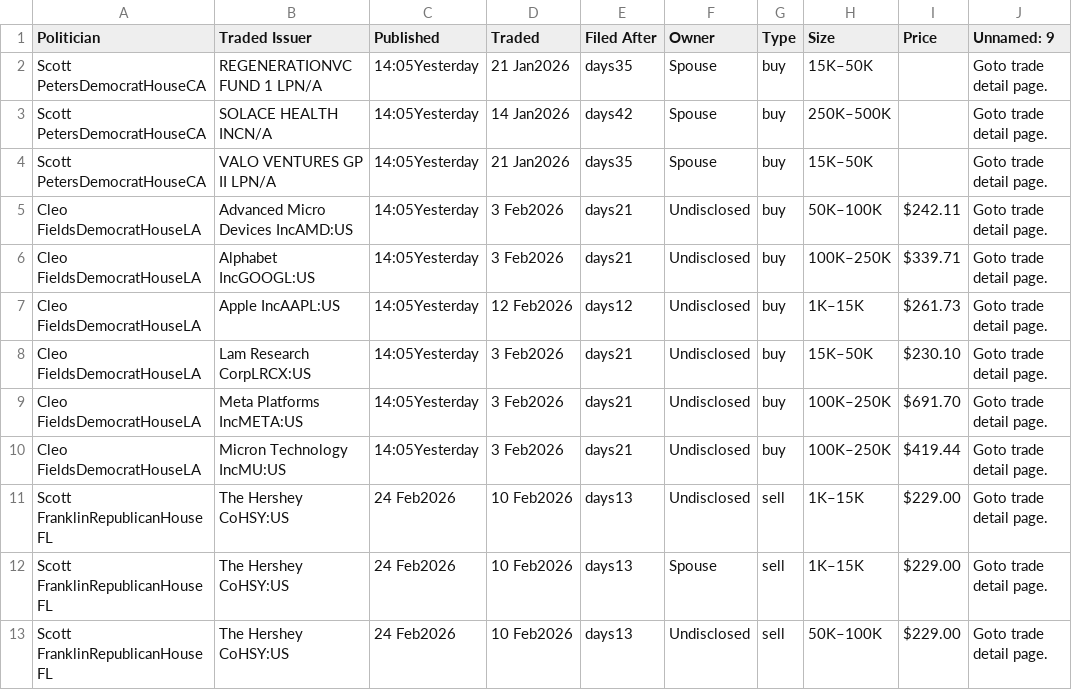
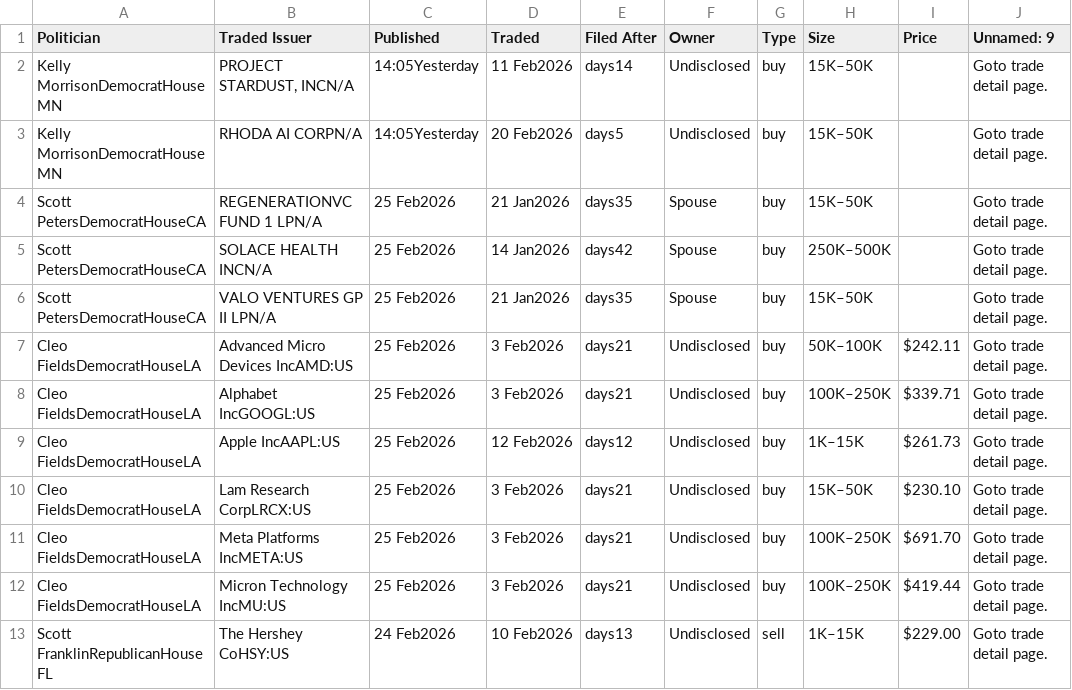
Before and after one commit to ParijatDutta/alpha-engine, a CSV file: daily_trades.csv, drawn as a sheet.

```diff
--- a/daily_trades.csv
+++ b/daily_trades.csv
@@ -1,13 +1,13 @@
 Politician,Traded Issuer,Published,Traded,Filed After,Owner,Type,Size,Price,Unnamed: 9
-Scott PetersDemocratHouseCA,REGENERATIONVC FUND 1 LPN/A,14:05Yesterday,21 Jan2026,days35,Spouse,buy,15K–50K,,Goto trade detail page.
-Scott PetersDemocratHouseCA,SOLACE HEALTH INCN/A,14:05Yesterday,14 Jan2026,days42,Spouse,buy,250K–500K,,Goto trade detail page.
-Scott PetersDemocratHouseCA,VALO VENTURES GP II LPN/A,14:05Yesterday,21 Jan2026,days35,Spouse,buy,15K–50K,,Goto trade detail page.
-Cleo FieldsDemocratHouseLA,Advanced Micro Devices IncAMD:US,14:05Yesterday,3 Feb2026,days21,Undisclosed,buy,50K–100K,$242.11,Goto trade detail page.
-Cleo FieldsDemocratHouseLA,Alphabet IncGOOGL:US,14:05Yesterday,3 Feb2026,days21,Undisclosed,buy,100K–250K,$339.71,Goto trade detail page.
-Cleo FieldsDemocratHouseLA,Apple IncAAPL:US,14:05Yesterday,12 Feb2026,days12,Undisclosed,buy,1K–15K,$261.73,Goto trade detail page.
-Cleo FieldsDemocratHouseLA,Lam Research CorpLRCX:US,14:05Yesterday,3 Feb2026,days21,Undisclosed,buy,15K–50K,$230.10,Goto trade detail page.
-Cleo FieldsDemocratHouseLA,Meta Platforms IncMETA:US,14:05Yesterday,3 Feb2026,days21,Undisclosed,buy,100K–250K,$691.70,Goto trade detail page.
-Cleo FieldsDemocratHouseLA,Micron Technology IncMU:US,14:05Yesterday,3 Feb2026,days21,Undisclosed,buy,100K–250K,$419.44,Goto trade detail page.
+Kelly MorrisonDemocratHouseMN,"PROJECT STARDUST, INCN/A",14:05Yesterday,11 Feb2026,days14,Undisclosed,buy,15K–50K,,Goto trade detail page.
+Kelly MorrisonDemocratHouseMN,RHODA AI CORPN/A,14:05Yesterday,20 Feb2026,days5,Undisclosed,buy,15K–50K,,Goto trade detail page.
+Scott PetersDemocratHouseCA,REGENERATIONVC FUND 1 LPN/A,25 Feb2026,21 Jan2026,days35,Spouse,buy,15K–50K,,Goto trade detail page.
+Scott PetersDemocratHouseCA,SOLACE HEALTH INCN/A,25 Feb2026,14 Jan2026,days42,Spouse,buy,250K–500K,,Goto trade detail page.
+Scott PetersDemocratHouseCA,VALO VENTURES GP II LPN/A,25 Feb2026,21 Jan2026,days35,Spouse,buy,15K–50K,,Goto trade detail page.
+Cleo FieldsDemocratHouseLA,Advanced Micro Devices IncAMD:US,25 Feb2026,3 Feb2026,days21,Undisclosed,buy,50K–100K,$242.11,Goto trade detail page.
+Cleo FieldsDemocratHouseLA,Alphabet IncGOOGL:US,25 Feb2026,3 Feb2026,days21,Undisclosed,buy,100K–250K,$339.71,Goto trade detail page.
+Cleo FieldsDemocratHouseLA,Apple IncAAPL:US,25 Feb2026,12 Feb2026,days12,Undisclosed,buy,1K–15K,$261.73,Goto trade detail page.
+Cleo FieldsDemocratHouseLA,Lam Research CorpLRCX:US,25 Feb2026,3 Feb2026,days21,Undisclosed,buy,15K–50K,$230.10,Goto trade detail page.
+Cleo FieldsDemocratHouseLA,Meta Platforms IncMETA:US,25 Feb2026,3 Feb2026,days21,Undisclosed,buy,100K–250K,$691.70,Goto trade detail page.
+Cleo FieldsDemocratHouseLA,Micron Technology IncMU:US,25 Feb2026,3 Feb2026,days21,Undisclosed,buy,100K–250K,$419.44,Goto trade detail page.
 Scott FranklinRepublicanHouseFL,The Hershey CoHSY:US,24 Feb2026,10 Feb2026,days13,Undisclosed,sell,1K–15K,$229.00,Goto trade detail page.
-Scott FranklinRepublicanHouseFL,The Hershey CoHSY:US,24 Feb2026,10 Feb2026,days13,Spouse,sell,1K–15K,$229.00,Goto trade detail page.
-Scott FranklinRepublicanHouseFL,The Hershey CoHSY:US,24 Feb2026,10 Feb2026,days13,Undisclosed,sell,50K–100K,$229.00,Goto trade detail page.
```
